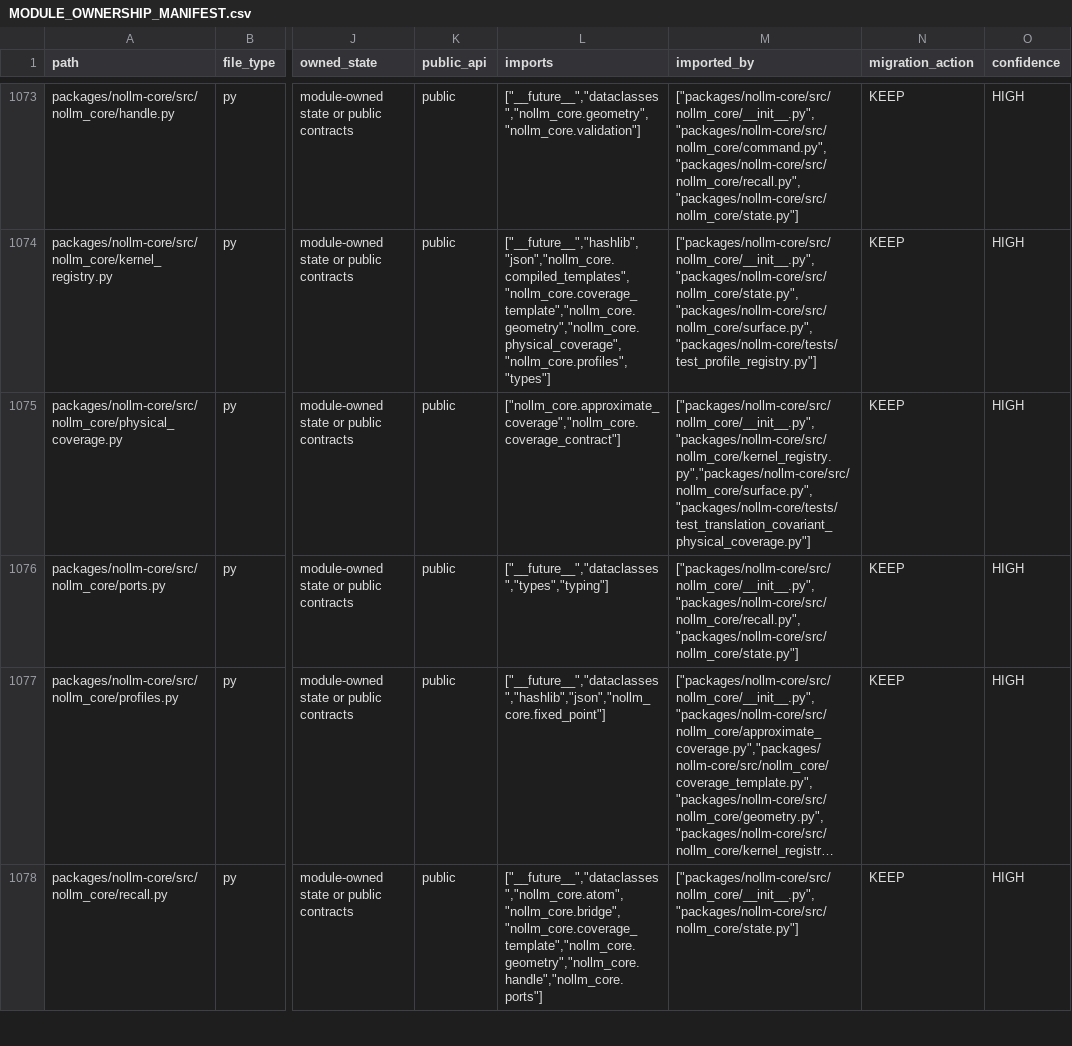
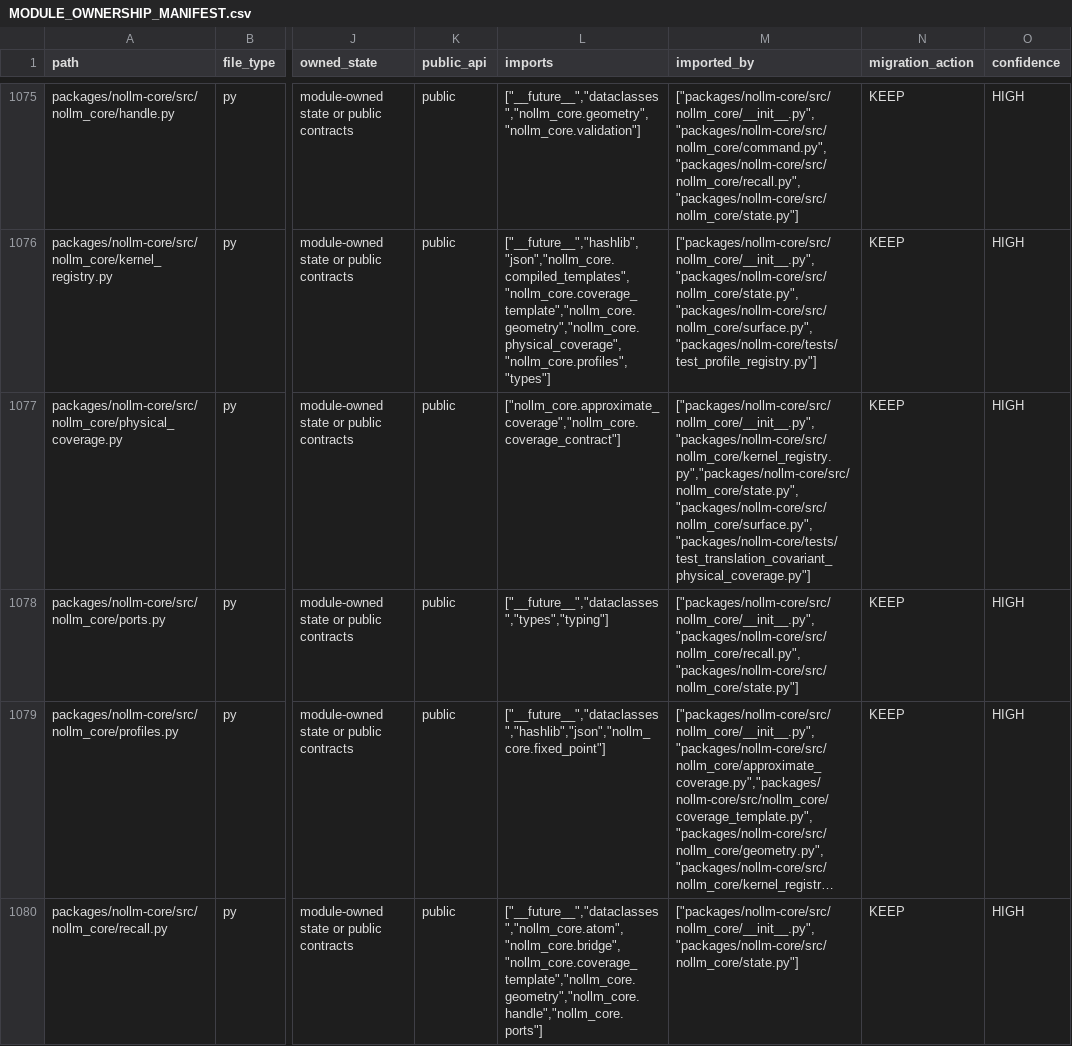
Before and after one commit to awdawmip/Nollm, a CSV file: docs/architecture/module-ownership/MODULE_OWNERSHIP_MANIFEST.csv, drawn as a sheet; only a part is shown, gaps mark what is left out; long unchanged cells end in …; addresses are those after the commit; the diff covers the shown part only; the diff names each change by its address in the sheet, - before the commit and + after, or states it on an @@ line.

Commit message:
feat(core): separate storage and coverage-safe writable domains

```diff
--- a/docs/architecture/module-ownership/MODULE_OWNERSHIP_MANIFEST.csv
+++ b/docs/architecture/module-ownership/MODULE_OWNERSHIP_MANIFEST.csv
-M1077 (imported_by): ["packages/nollm-core/src/nollm_core/__init__.py","packages/nollm-core/src/nollm_core/kernel_registry.py","packages/nollm-core/src/nollm_core/surface.py","packages/nollm-core/tests/test_translation_covariant_physical_coverage.py"]
+M1077 (imported_by): ["packages/nollm-core/src/nollm_core/__init__.py","packages/nollm-core/src/nollm_core/kernel_registry.py","packages/nollm-core/src/nollm_core/state.py","packages/nollm-core/src/nollm_core/surface.py","packages/nollm-core/tests/test_translation_covariant_physical_coverage.py"]
```
Also changed, not shown: 4 added rows and 4 edited cells elsewhere in this file, 20 other files.
